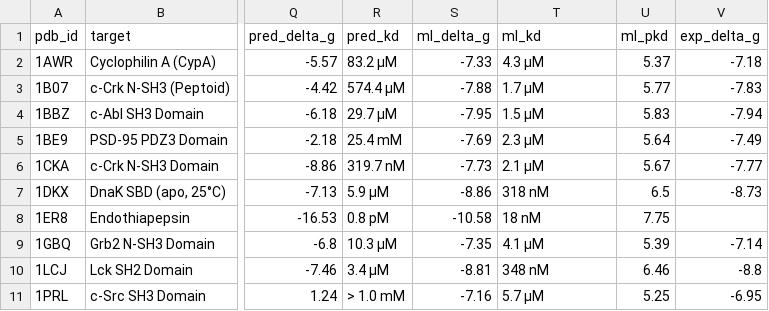
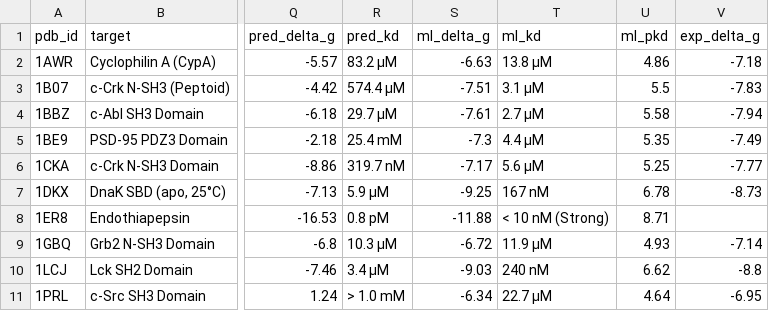
Before and after one commit to Your-Random-Variable/amp-screen, a CSV file: benchmarks/benchmark_results.csv, drawn as a sheet; only a part is shown, gaps mark what is left out; the diff covers the shown part only; the diff names each change by its address in the sheet, - before the commit and + after, or states it on an @@ line.

```diff
--- a/benchmarks/benchmark_results.csv
+++ b/benchmarks/benchmark_results.csv
-S2 (ml_delta_g): -7.33
+S2 (ml_delta_g): -6.63
-T2 (ml_kd): 4.3 µM
+T2 (ml_kd): 13.8 µM
-U2 (ml_pkd): 5.37
+U2 (ml_pkd): 4.86
-S3 (ml_delta_g): -7.88
+S3 (ml_delta_g): -7.51
-T3 (ml_kd): 1.7 µM
+T3 (ml_kd): 3.1 µM
-U3 (ml_pkd): 5.77
+U3 (ml_pkd): 5.5
-S4 (ml_delta_g): -7.95
+S4 (ml_delta_g): -7.61
-T4 (ml_kd): 1.5 µM
+T4 (ml_kd): 2.7 µM
-U4 (ml_pkd): 5.83
+U4 (ml_pkd): 5.58
-S5 (ml_delta_g): -7.69
+S5 (ml_delta_g): -7.3
-T5 (ml_kd): 2.3 µM
+T5 (ml_kd): 4.4 µM
-U5 (ml_pkd): 5.64
+U5 (ml_pkd): 5.35
-S6 (ml_delta_g): -7.73
+S6 (ml_delta_g): -7.17
-T6 (ml_kd): 2.1 µM
+T6 (ml_kd): 5.6 µM
-U6 (ml_pkd): 5.67
+U6 (ml_pkd): 5.25
-S7 (ml_delta_g): -8.86
+S7 (ml_delta_g): -9.25
-T7 (ml_kd): 318 nM
+T7 (ml_kd): 167 nM
-U7 (ml_pkd): 6.5
+U7 (ml_pkd): 6.78
-S8 (ml_delta_g): -10.58
+S8 (ml_delta_g): -11.88
-T8 (ml_kd): 18 nM
+T8 (ml_kd): < 10 nM (Strong)
-U8 (ml_pkd): 7.75
+U8 (ml_pkd): 8.71
-S9 (ml_delta_g): -7.35
+S9 (ml_delta_g): -6.72
-T9 (ml_kd): 4.1 µM
+T9 (ml_kd): 11.9 µM
-U9 (ml_pkd): 5.39
+U9 (ml_pkd): 4.93
-S10 (ml_delta_g): -8.81
+S10 (ml_delta_g): -9.03
-T10 (ml_kd): 348 nM
+T10 (ml_kd): 240 nM
-U10 (ml_pkd): 6.46
+U10 (ml_pkd): 6.62
-S11 (ml_delta_g): -7.16
+S11 (ml_delta_g): -6.34
-T11 (ml_kd): 5.7 µM
+T11 (ml_kd): 22.7 µM
-U11 (ml_pkd): 5.25
+U11 (ml_pkd): 4.64
```
Also changed, not shown: 12 edited cells elsewhere in this file, benchmarks/external_test_set/external_benchmark_results.csv, 4 other files.
